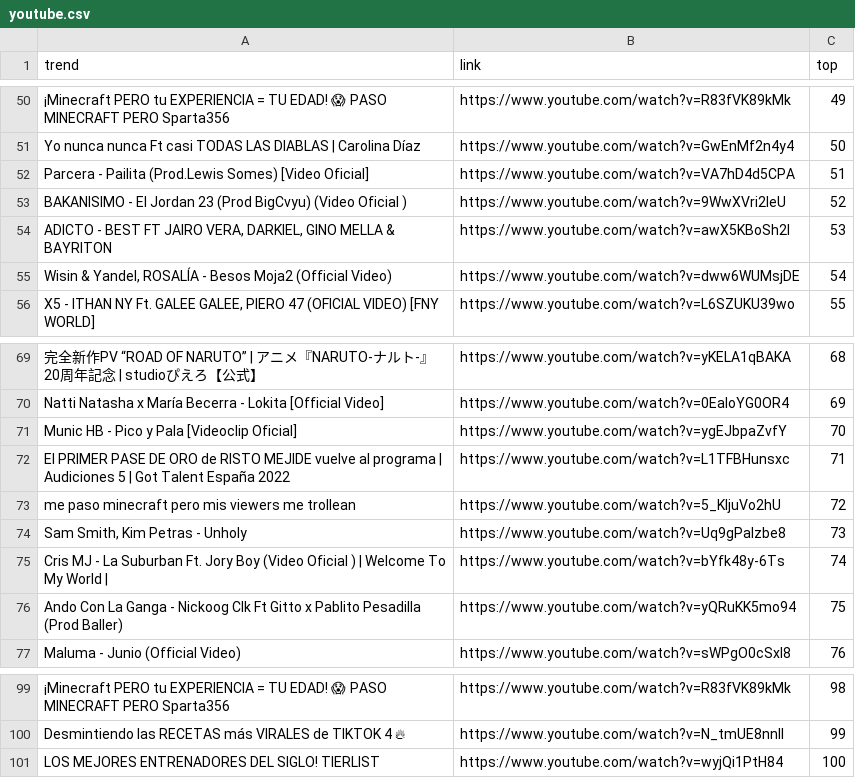
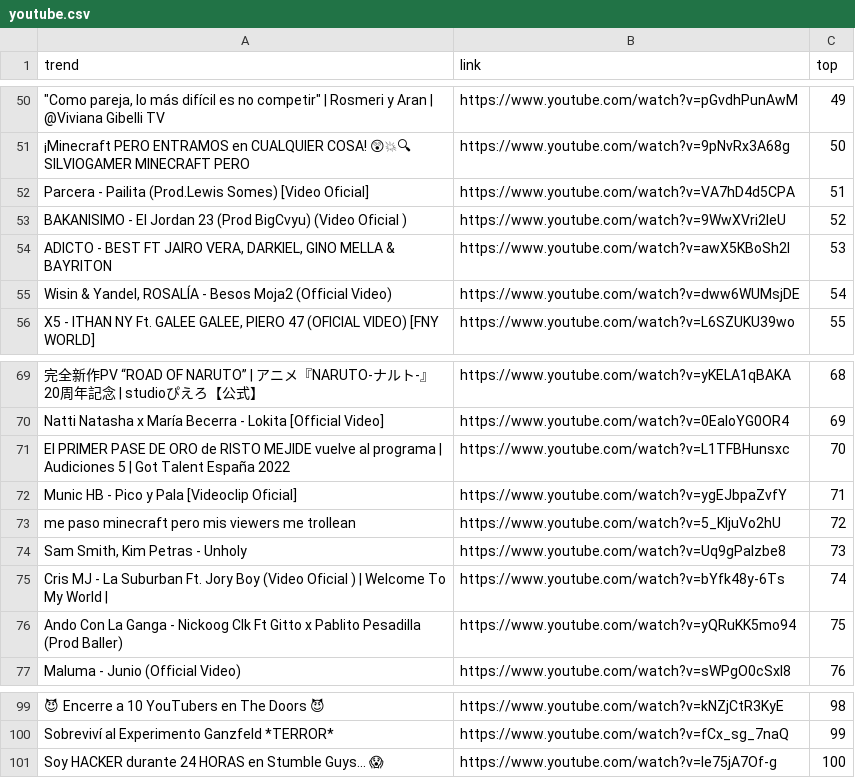
Before and after one commit to cristian-data-science/social_spider_app, a CSV file: resultados/youtube.csv, drawn as a sheet; only a part is shown, gaps mark what is left out; the diff covers the shown part only; the diff names each change by its address in the sheet, - before the commit and + after, or states it on an @@ line.

```diff
--- a/resultados/youtube.csv
+++ b/resultados/youtube.csv
-A50 (trend): ¡Minecraft PERO tu EXPERIENCIA = TU EDAD! 😱 PASO MINECRAFT PERO Sparta356
+A50 (trend): "Como pareja, lo más difícil es no competir" | Rosmeri y Aran | @Viviana Gibelli TV
-B50 (link): https://www.youtube.com/watch?v=R83fVK89kMk
+B50 (link): https://www.youtube.com/watch?v=pGvdhPunAwM
-A51 (trend): Yo nunca nunca Ft casi TODAS LAS DIABLAS | Carolina Díaz
+A51 (trend): ¡Minecraft PERO ENTRAMOS en CUALQUIER COSA! 😲💥🔍 SILVIOGAMER MINECRAFT PERO
-B51 (link): https://www.youtube.com/watch?v=GwEnMf2n4y4
+B51 (link): https://www.youtube.com/watch?v=9pNvRx3A68g
-A71 (trend): Munic HB - Pico y Pala [Videoclip Oficial]
+A71 (trend): El PRIMER PASE DE ORO de RISTO MEJIDE vuelve al programa | Audiciones 5 | Got Talent España 2022
-B71 (link): https://www.youtube.com/watch?v=ygEJbpaZvfY
+B71 (link): https://www.youtube.com/watch?v=L1TFBHunsxc
-A72 (trend): El PRIMER PASE DE ORO de RISTO MEJIDE vuelve al programa | Audiciones 5 | Got Talent España 2022
+A72 (trend): Munic HB - Pico y Pala [Videoclip Oficial]
-B72 (link): https://www.youtube.com/watch?v=L1TFBHunsxc
+B72 (link): https://www.youtube.com/watch?v=ygEJbpaZvfY
-A99 (trend): ¡Minecraft PERO tu EXPERIENCIA = TU EDAD! 😱 PASO MINECRAFT PERO Sparta356
+A99 (trend): 😈 Encerre a 10 YouTubers en The Doors 😈
-B99 (link): https://www.youtube.com/watch?v=R83fVK89kMk
+B99 (link): https://www.youtube.com/watch?v=kNZjCtR3KyE
-A100 (trend): Desmintiendo las RECETAS más VIRALES de TIKTOK 4 🔥
+A100 (trend): Sobreviví al Experimento Ganzfeld *TERROR*
-B100 (link): https://www.youtube.com/watch?v=N_tmUE8nnII
+B100 (link): https://www.youtube.com/watch?v=fCx_sg_7naQ
-A101 (trend): LOS MEJORES ENTRENADORES DEL SIGLO! TIERLIST
+A101 (trend): Soy HACKER durante 24 HORAS en Stumble Guys... 😱
-B101 (link): https://www.youtube.com/watch?v=wyjQi1PtH84
+B101 (link): https://www.youtube.com/watch?v=Ie75jA7Of-g
```
Also changed, not shown: 128 edited cells elsewhere in this file, resultados/google.csv, resultados/twitter.csv.
